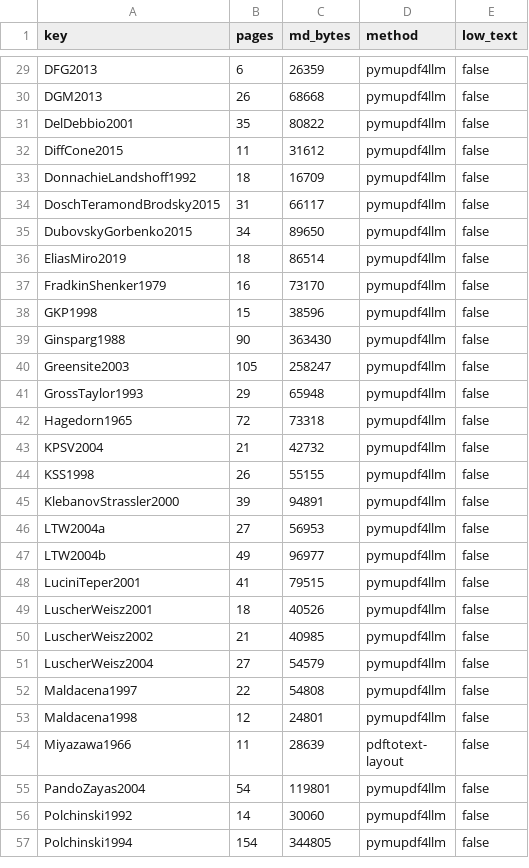
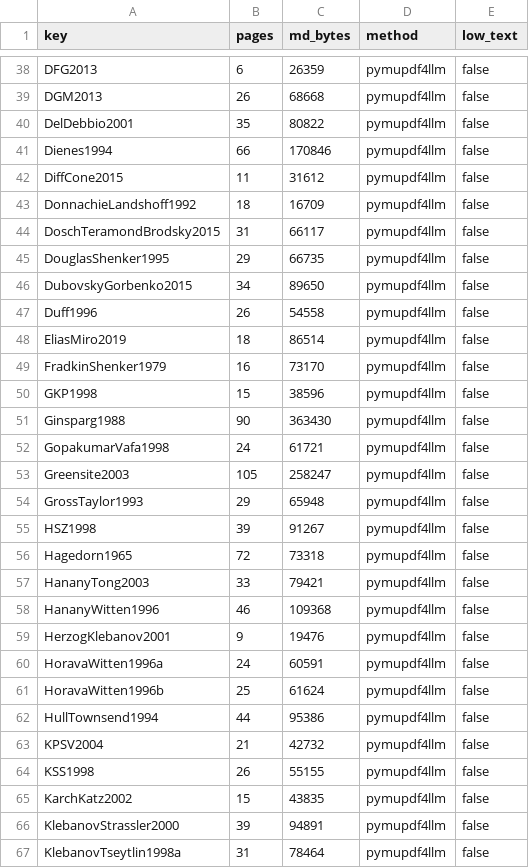
Before and after one commit to arivero/qcdstring, a TSV file: papers/md-index.tsv, drawn as a sheet; only a part is shown, gaps mark what is left out; the shorter side is filled out with more unchanged rows; the diff covers the shown part only.

```diff
--- a/papers/md-index.tsv
+++ b/papers/md-index.tsv
@@ -31,2 +40,3 @@ DGM2013	26	68668	pymupdf4llm	false
 DelDebbio2001	35	80822	pymupdf4llm	false
+Dienes1994	66	170846	pymupdf4llm	false
 DiffCone2015	11	31612	pymupdf4llm	false
@@ -34,3 +44,5 @@ DonnachieLandshoff1992	18	16709	pymupdf4llm	false
 DoschTeramondBrodsky2015	31	66117	pymupdf4llm	false
+DouglasShenker1995	29	66735	pymupdf4llm	false
 DubovskyGorbenko2015	34	89650	pymupdf4llm	false
+Duff1996	26	54558	pymupdf4llm	false
 EliasMiro2019	18	86514	pymupdf4llm	false
@@ -39,7 +51,17 @@ GKP1998	15	38596	pymupdf4llm	false
 Ginsparg1988	90	363430	pymupdf4llm	false
+GopakumarVafa1998	24	61721	pymupdf4llm	false
 Greensite2003	105	258247	pymupdf4llm	false
 GrossTaylor1993	29	65948	pymupdf4llm	false
+HSZ1998	39	91267	pymupdf4llm	false
 Hagedorn1965	72	73318	pymupdf4llm	false
+HananyTong2003	33	79421	pymupdf4llm	false
+HananyWitten1996	46	109368	pymupdf4llm	false
+HerzogKlebanov2001	9	19476	pymupdf4llm	false
+HoravaWitten1996a	24	60591	pymupdf4llm	false
+HoravaWitten1996b	25	61624	pymupdf4llm	false
+HullTownsend1994	44	95386	pymupdf4llm	false
 KPSV2004	21	42732	pymupdf4llm	false
 KSS1998	26	55155	pymupdf4llm	false
+KarchKatz2002	15	43835	pymupdf4llm	false
 KlebanovStrassler2000	39	94891	pymupdf4llm	false
+KlebanovTseytlin1998a	31	78464	pymupdf4llm	false
```
Also changed, not shown: 21 added rows elsewhere in this file.
